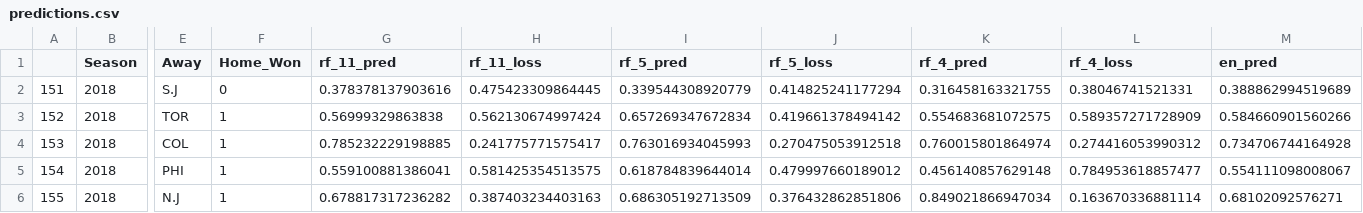
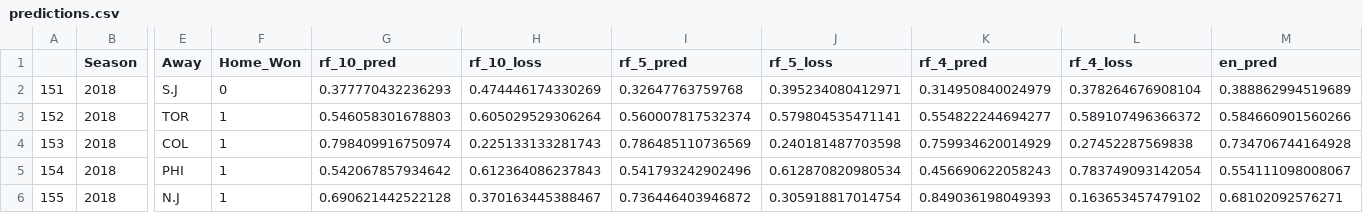
Before and after one commit to epgreig/NHL-playoff-model, a CSV file: output_csvs/predictions.csv, drawn as a sheet; only a part is shown, gaps mark what is left out; the diff covers the shown part only; the diff names each change by its address in the sheet, - before the commit and + after, or states it on an @@ line.

Commit message:
re-organization to prepare for 2019 predictions

```diff
--- a/output_csvs/predictions.csv
+++ b/output_csvs/predictions.csv
-G1: rf_11_pred
+G1: rf_10_pred
-H1: rf_11_loss
+H1: rf_10_loss
-G2 (rf_10_pred): 0.378378137903616
+G2 (rf_10_pred): 0.377770432236293
-H2 (rf_10_loss): 0.475423309864445
+H2 (rf_10_loss): 0.474446174330269
-I2 (rf_5_pred): 0.339544308920779
+I2 (rf_5_pred): 0.32647763759768
-J2 (rf_5_loss): 0.414825241177294
+J2 (rf_5_loss): 0.395234080412971
-K2 (rf_4_pred): 0.316458163321755
+K2 (rf_4_pred): 0.314950840024979
-L2 (rf_4_loss): 0.38046741521331
+L2 (rf_4_loss): 0.378264676908104
-G3 (rf_10_pred): 0.56999329863838
+G3 (rf_10_pred): 0.546058301678803
-H3 (rf_10_loss): 0.562130674997424
+H3 (rf_10_loss): 0.605029529306264
-I3 (rf_5_pred): 0.657269347672834
+I3 (rf_5_pred): 0.560007817532374
-J3 (rf_5_loss): 0.419661378494142
+J3 (rf_5_loss): 0.579804535471141
-K3 (rf_4_pred): 0.554683681072575
+K3 (rf_4_pred): 0.554822244694277
-L3 (rf_4_loss): 0.589357271728909
+L3 (rf_4_loss): 0.589107496366372
-G4 (rf_10_pred): 0.785232229198885
+G4 (rf_10_pred): 0.798409916750974
-H4 (rf_10_loss): 0.241775771575417
+H4 (rf_10_loss): 0.225133133281743
-I4 (rf_5_pred): 0.763016934045993
+I4 (rf_5_pred): 0.786485110736569
-J4 (rf_5_loss): 0.270475053912518
+J4 (rf_5_loss): 0.240181487703598
-K4 (rf_4_pred): 0.760015801864974
+K4 (rf_4_pred): 0.759934620014929
-L4 (rf_4_loss): 0.274416053990312
+L4 (rf_4_loss): 0.27452287569838
-G5 (rf_10_pred): 0.559100881386041
+G5 (rf_10_pred): 0.542067857934642
-H5 (rf_10_loss): 0.581425354513575
+H5 (rf_10_loss): 0.612364086237843
-I5 (rf_5_pred): 0.618784839644014
+I5 (rf_5_pred): 0.541793242902496
-J5 (rf_5_loss): 0.479997660189012
+J5 (rf_5_loss): 0.612870820980534
-K5 (rf_4_pred): 0.456140857629148
+K5 (rf_4_pred): 0.456690622058243
-L5 (rf_4_loss): 0.784953618857477
+L5 (rf_4_loss): 0.783749093142054
-G6 (rf_10_pred): 0.678817317236282
+G6 (rf_10_pred): 0.690621442522128
-H6 (rf_10_loss): 0.387403234403163
+H6 (rf_10_loss): 0.370163445388467
-I6 (rf_5_pred): 0.686305192713509
+I6 (rf_5_pred): 0.736446403946872
-J6 (rf_5_loss): 0.376432862851806
+J6 (rf_5_loss): 0.305918817014754
-K6 (rf_4_pred): 0.849021866947034
+K6 (rf_4_pred): 0.849036198049393
-L6 (rf_4_loss): 0.163670336881114
+L6 (rf_4_loss): 0.163653457479102
```
Also changed, not shown: 60 edited cells elsewhere in this file, 6 other files.
